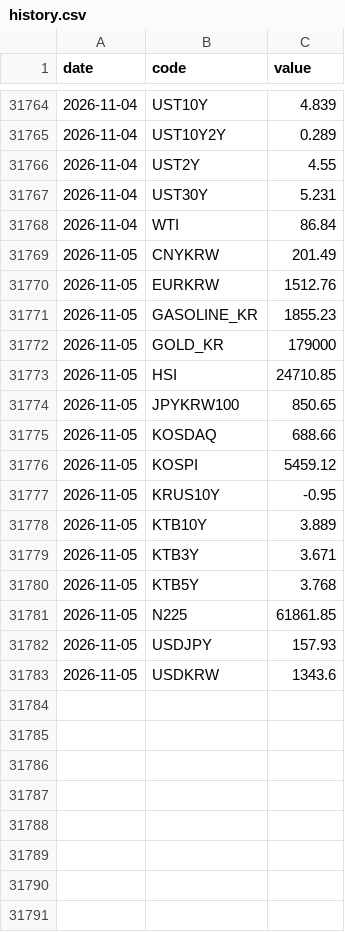
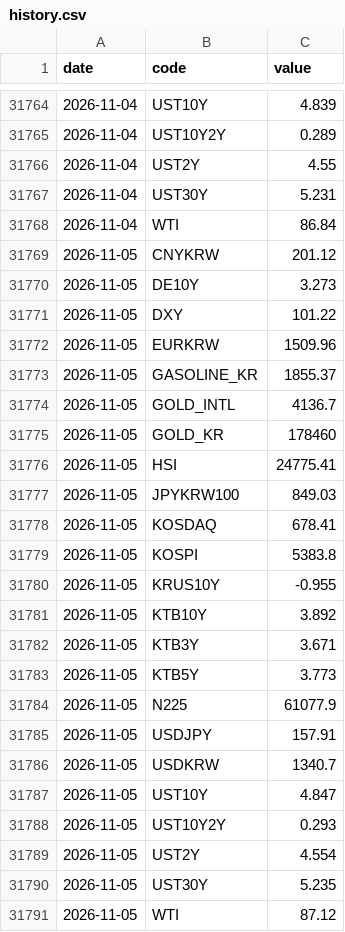
Before and after one commit to gpflatls-oss/invest-dashboard, a CSV file: history.csv, drawn as a sheet; only a part is shown, gaps mark what is left out.

```diff
--- a/history.csv
+++ b/history.csv
@@ -31768,16 +31768,24 @@ date,code,value
 2026-11-04,WTI,86.84
-2026-11-05,CNYKRW,201.49
-2026-11-05,EURKRW,1512.76
-2026-11-05,GASOLINE_KR,1855.23
-2026-11-05,GOLD_KR,179000
-2026-11-05,HSI,24710.85
-2026-11-05,JPYKRW100,850.65
-2026-11-05,KOSDAQ,688.66
-2026-11-05,KOSPI,5459.12
-2026-11-05,KRUS10Y,-0.95
-2026-11-05,KTB10Y,3.889
+2026-11-05,CNYKRW,201.12
+2026-11-05,DE10Y,3.273
+2026-11-05,DXY,101.22
+2026-11-05,EURKRW,1509.96
+2026-11-05,GASOLINE_KR,1855.37
+2026-11-05,GOLD_INTL,4136.7
+2026-11-05,GOLD_KR,178460
+2026-11-05,HSI,24775.41
+2026-11-05,JPYKRW100,849.03
+2026-11-05,KOSDAQ,678.41
+2026-11-05,KOSPI,5383.8
+2026-11-05,KRUS10Y,-0.955
+2026-11-05,KTB10Y,3.892
 2026-11-05,KTB3Y,3.671
-2026-11-05,KTB5Y,3.768
-2026-11-05,N225,61861.85
-2026-11-05,USDJPY,157.93
-2026-11-05,USDKRW,1343.6
+2026-11-05,KTB5Y,3.773
+2026-11-05,N225,61077.9
+2026-11-05,USDJPY,157.91
+2026-11-05,USDKRW,1340.7
+2026-11-05,UST10Y,4.847
+2026-11-05,UST10Y2Y,0.293
+2026-11-05,UST2Y,4.554
+2026-11-05,UST30Y,5.235
+2026-11-05,WTI,87.12
```
Also changed, not shown: 1 other file.
